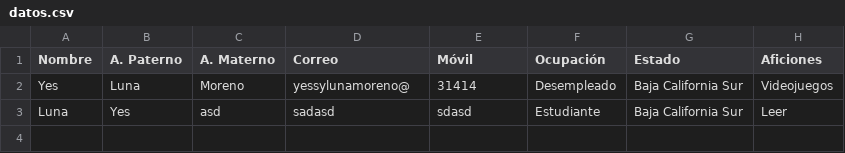
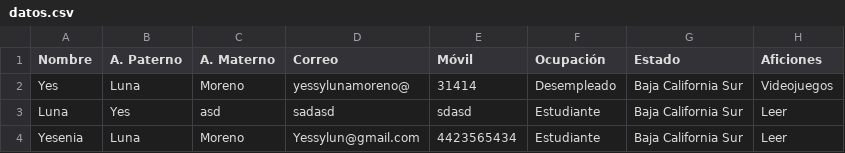
Before and after one commit to YeseniaL2025/Fundamentos-Python, a CSV file: datos.csv, drawn as a sheet.

Commit message:
Update datos.csv

```diff
--- a/datos.csv
+++ b/datos.csv
@@ -3 +3,2 @@ Yes,Luna,Moreno,yessylunamoreno@,31414,Desempleado,Baja California Sur,Videojueg
 Luna,Yes,asd,sadasd,sdasd,Estudiante,Baja California Sur,Leer
+Yesenia,Luna,Moreno,Yessylun@gmail.com,4423565434,Estudiante,Baja California Sur,Leer
```
